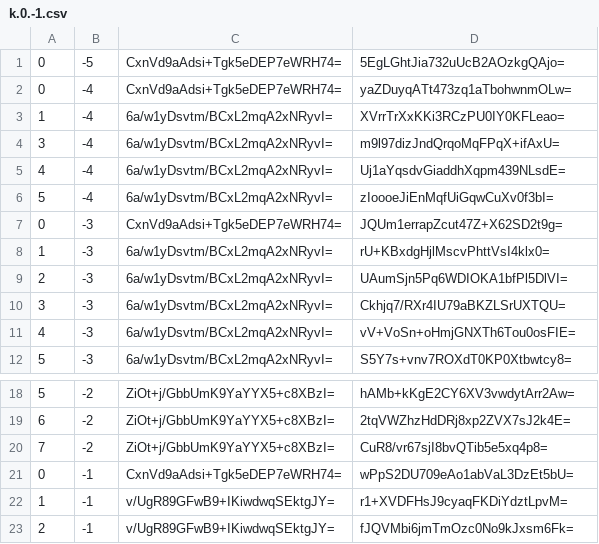
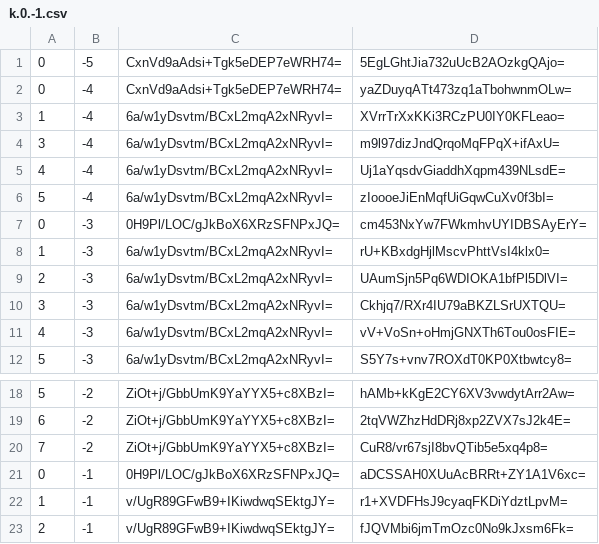
Before and after one commit to counterfitninja/chilled-nether, a CSV file: tiles/zoom.-1/metadata/k.0.-1.csv, drawn as a sheet; only a part is shown, gaps mark what is left out.

```diff
--- a/tiles/zoom.-1/metadata/k.0.-1.csv
+++ b/tiles/zoom.-1/metadata/k.0.-1.csv
@@ -6,3 +6,3 @@
 5,-4,6a/w1yDsvtm/BCxL2mqA2xNRyvI=,zIoooeJiEnMqfUiGqwCuXv0f3bI=
-0,-3,CxnVd9aAdsi+Tgk5eDEP7eWRH74=,JQUm1errapZcut47Z+X62SD2t9g=
+0,-3,0H9Pl/LOC/gJkBoX6XRzSFNPxJQ=,cm453NxYw7FWkmhvUYIDBSAyErY=
 1,-3,6a/w1yDsvtm/BCxL2mqA2xNRyvI=,rU+KBxdgHjlMscvPhttVsI4klx0=
@@ -20,3 +20,3 @@
 7,-2,ZiOt+j/GbbUmK9YaYYX5+c8XBzI=,CuR8/vr67sjI8bvQTib5e5xq4p8=
-0,-1,CxnVd9aAdsi+Tgk5eDEP7eWRH74=,wPpS2DU709eAo1abVaL3DzEt5bU=
+0,-1,0H9Pl/LOC/gJkBoX6XRzSFNPxJQ=,aDCSSAH0XUuAcBRRt+ZY1A1V6xc=
 1,-1,v/UgR89GFwB9+IKiwdwqSEktgJY=,r1+XVDFHsJ9cyaqFKDiYdztLpvM=
```
Also changed, not shown: tiles/zoom.-1/metadata/k.-1.-1.csv, tiles/zoom.-1/metadata/k.-1.0.csv, 50 other files.
